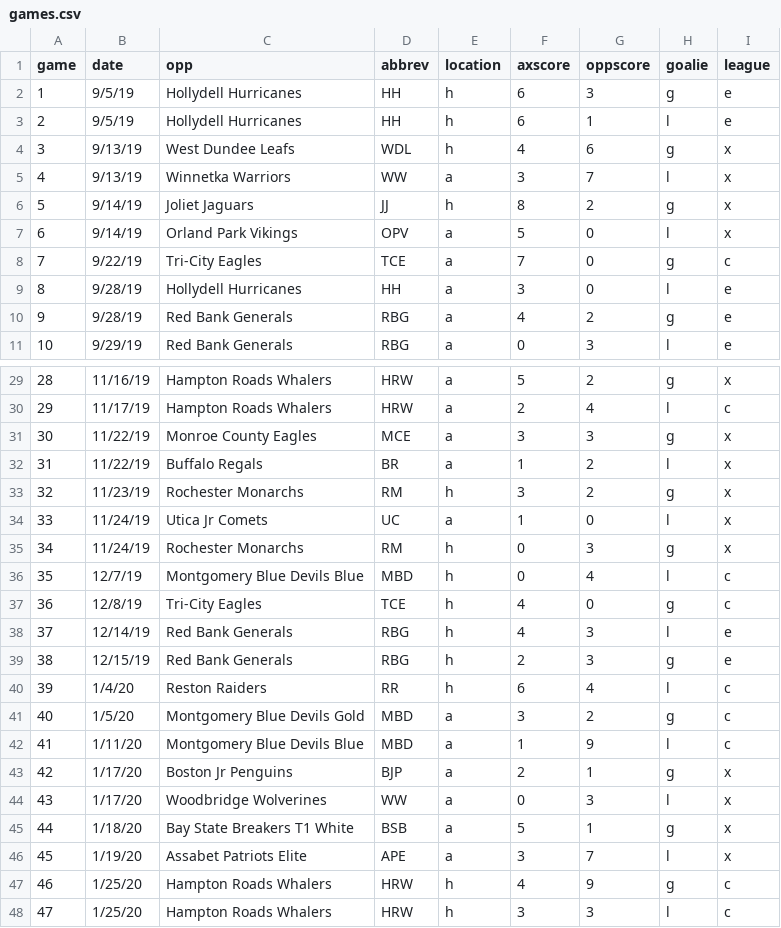
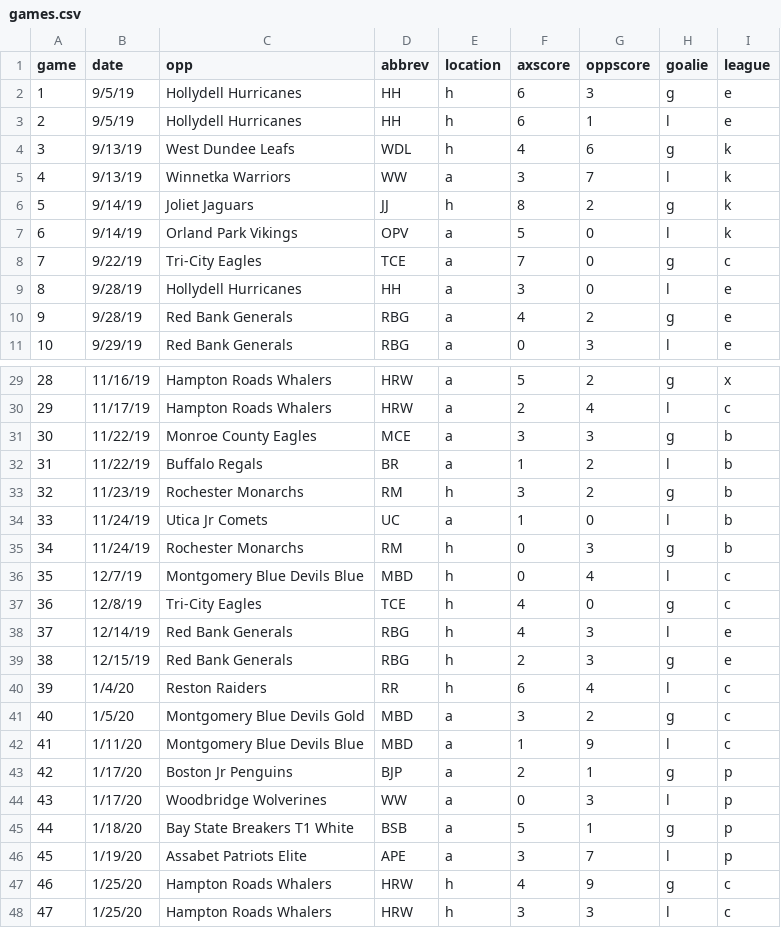
Before and after one commit to werntzp/hockey-stats, a CSV file: games.csv, drawn as a sheet; only a part is shown, gaps mark what is left out.

Commit message:
Update games.csv

```diff
--- a/games.csv
+++ b/games.csv
@@ -3,6 +3,6 @@ game,date,opp,abbrev,location,axscore,oppscore,goalie,league
 2,9/5/19,Hollydell Hurricanes,HH,h,6,1,l,e
-3,9/13/19,West Dundee Leafs,WDL,h,4,6,g,x
-4,9/13/19,Winnetka Warriors,WW,a,3,7,l,x
-5,9/14/19,Joliet Jaguars,JJ,h,8,2,g,x
-6,9/14/19,Orland Park Vikings,OPV,a,5,0,l,x
+3,9/13/19,West Dundee Leafs,WDL,h,4,6,g,k
+4,9/13/19,Winnetka Warriors,WW,a,3,7,l,k
+5,9/14/19,Joliet Jaguars,JJ,h,8,2,g,k
+6,9/14/19,Orland Park Vikings,OPV,a,5,0,l,k
 7,9/22/19,Tri-City Eagles,TCE,a,7,0,g,c
@@ -30,7 +30,7 @@ game,date,opp,abbrev,location,axscore,oppscore,goalie,league
 29,11/17/19,Hampton Roads Whalers,HRW,a,2,4,l,c
-30,11/22/19,Monroe County Eagles,MCE,a,3,3,g,x
-31,11/22/19,Buffalo Regals,BR,a,1,2,l,x
-32,11/23/19,Rochester Monarchs,RM,h,3,2,g,x
-33,11/24/19,Utica Jr Comets,UC,a,1,0,l,x
-34,11/24/19,Rochester Monarchs,RM,h,0,3,g,x
+30,11/22/19,Monroe County Eagles,MCE,a,3,3,g,b
+31,11/22/19,Buffalo Regals,BR,a,1,2,l,b
+32,11/23/19,Rochester Monarchs,RM,h,3,2,g,b
+33,11/24/19,Utica Jr Comets,UC,a,1,0,l,b
+34,11/24/19,Rochester Monarchs,RM,h,0,3,g,b
 35,12/7/19,Montgomery Blue Devils Blue,MBD,h,0,4,l,c
@@ -42,6 +42,6 @@ game,date,opp,abbrev,location,axscore,oppscore,goalie,league
 41,1/11/20,Montgomery Blue Devils Blue,MBD,a,1,9,l,c
-42,1/17/20,Boston Jr Penguins,BJP,a,2,1,g,x
-43,1/17/20,Woodbridge Wolverines,WW,a,0,3,l,x
-44,1/18/20,Bay State Breakers T1 White,BSB,a,5,1,g,x
-45,1/19/20,Assabet Patriots Elite,APE,a,3,7,l,x
+42,1/17/20,Boston Jr Penguins,BJP,a,2,1,g,p
+43,1/17/20,Woodbridge Wolverines,WW,a,0,3,l,p
+44,1/18/20,Bay State Breakers T1 White,BSB,a,5,1,g,p
+45,1/19/20,Assabet Patriots Elite,APE,a,3,7,l,p
 46,1/25/20,Hampton Roads Whalers,HRW,h,4,9,g,c
```
